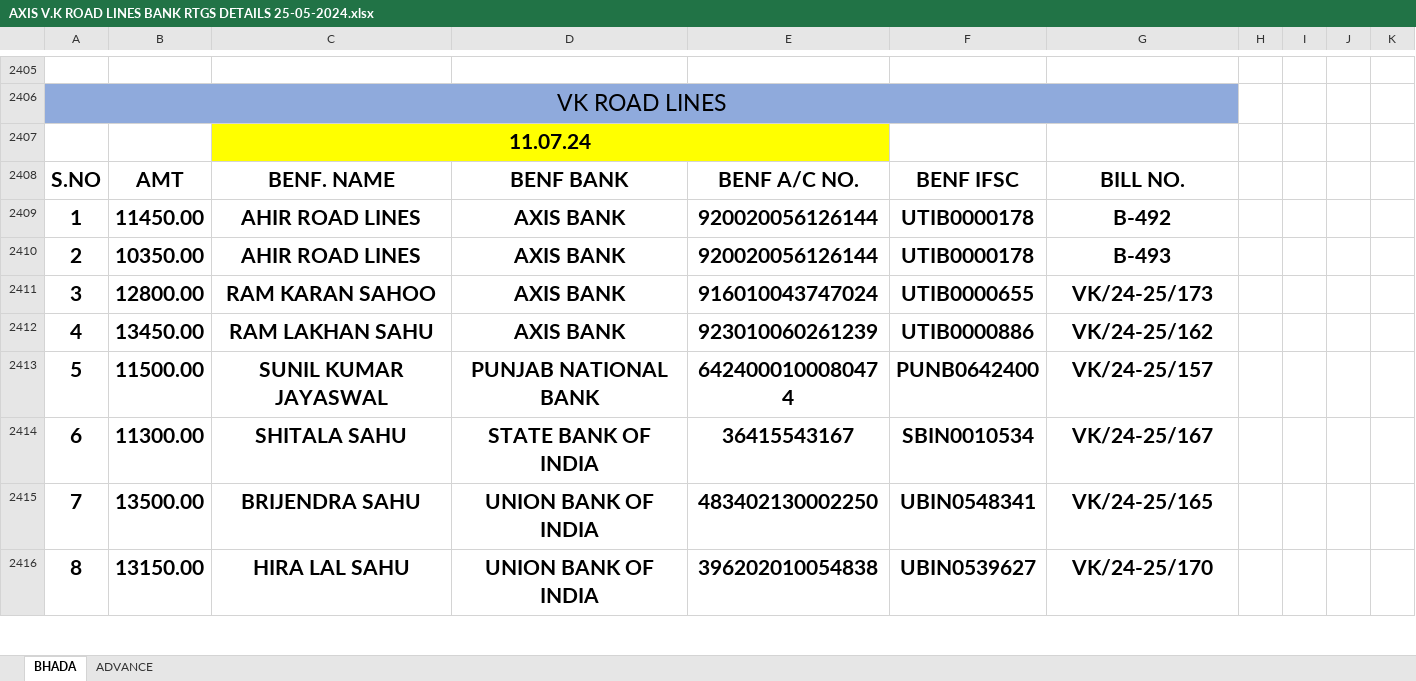
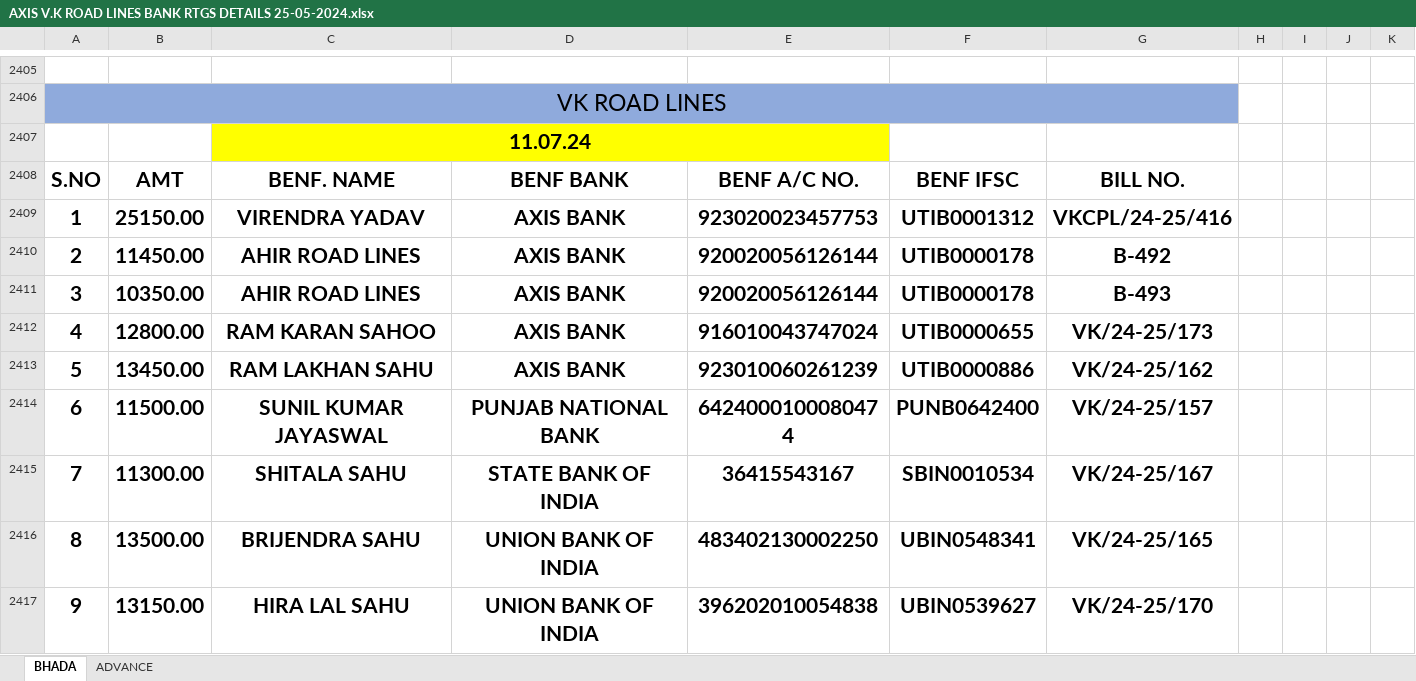
Before and after one commit to Ezdpk1573e/VK-COAL, an Excel workbook: AXIS V.K ROAD LINES BANK RTGS DETAILS 25-05-2024.xlsx, sheet BHADA, drawn as a sheet; only a part is shown, gaps mark what is left out; values as stored, in another font and other column widths than the file's, no borders; conditional formats not drawn; addresses are those after the commit; the diff covers the shown part only; the diff names each change by its address in the sheet, - before the commit and + after, or states it on an @@ line.

```diff
--- a/AXIS V.K ROAD LINES BANK RTGS DETAILS 25-05-2024.xlsx (sheet BHADA)
+++ b/AXIS V.K ROAD LINES BANK RTGS DETAILS 25-05-2024.xlsx (sheet BHADA)
+row 2409: 1 | 25150.00 | VIRENDRA YADAV | AXIS BANK | 923020023457753 | UTIB0001312 | VKCPL/24-25/416
-A2410: 1
+A2410: 2
-A2411: 2
+A2411: 3
-A2412: 3
+A2412: 4
-A2413: 4
+A2413: 5
-A2414: 5
+A2414: 6
-A2415: 6
+A2415: 7
-A2416: 7
+A2416: 8
-A2417: 8
+A2417: 9
```
Also changed, not shown: 2 added rows and 11 edited cells elsewhere in this sheet, sheet ADVANCE, SANDEEP STAFF.xlsx, SHUKLA FIELD.xlsx, 5 other files.
